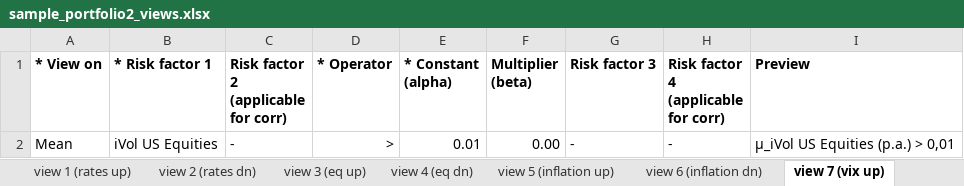
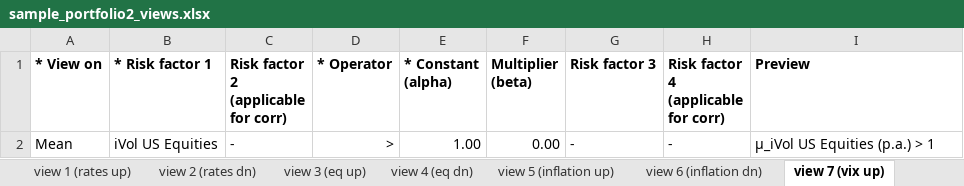
Before and after one commit to christiansegercrantz/entropy-poolin, an Excel workbook: Data/sample_portfolio2_views.xlsx, sheet view 7 (vix up), drawn as a sheet; values as stored, in another font and other column widths than the file's, no borders; conditional formats and table styles not drawn; the diff names each change by its address in the sheet, - before the commit and + after, or states it on an @@ line.

```diff
--- a/Data/sample_portfolio2_views.xlsx (sheet view 7 (vix up))
+++ b/Data/sample_portfolio2_views.xlsx (sheet view 7 (vix up))
-E2 (* Constant (alpha)): 0.01
+E2 (* Constant (alpha)): 1.00
-I2 (Preview): μ_iVol US Equities (p.a.) > 0,01
+I2 (Preview): μ_iVol US Equities (p.a.) > 1
```
Also changed, not shown: sheet view 3 (eq up), sheet view 4 (eq dn), sheet view 8 (vix dn), sheet view 6 (inflation dn), sheet view 5 (inflation up), sheet view 2 (rates dn), 1 more sheet, other sheet tabs, 2 other files.
